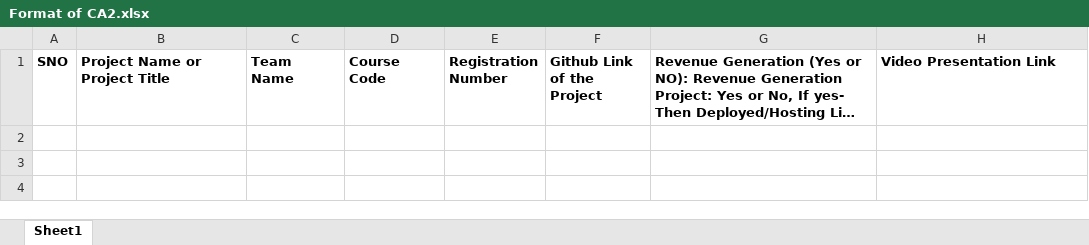
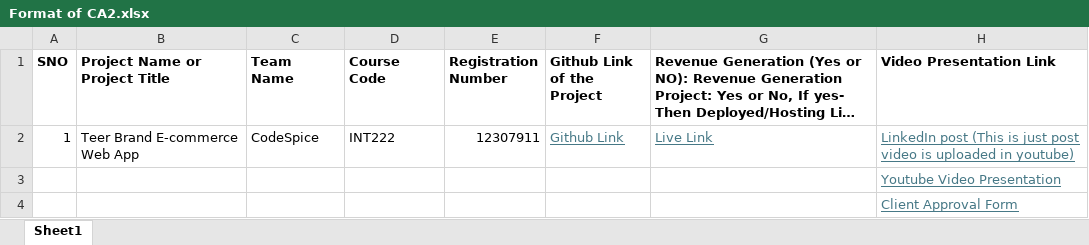
Before and after one commit to ShreshthTarwey/teer-brand-ecommerce, an Excel workbook: Format of CA2.xlsx, sheet Sheet1, drawn as a sheet; long unchanged cells end in …; values as stored, in another font and other column widths than the file's, no borders; the diff names each change by its address in the sheet, - before the commit and + after, or states it on an @@ line.

```diff
--- a/Format of CA2.xlsx (sheet Sheet1)
+++ b/Format of CA2.xlsx (sheet Sheet1)
+row 2: 1 | Teer Brand E-commerce Web App | CodeSpice | INT222 | 12307911 | Github Link | Live Link | LinkedIn post (This is just post video is uploaded in youtube)
+row 3:  |  |  |  |  |  |  | Youtube Video Presentation
+row 4:  |  |  |  |  |  |  | Client Approval Form
```
Also changed, not shown: 11 other files.
